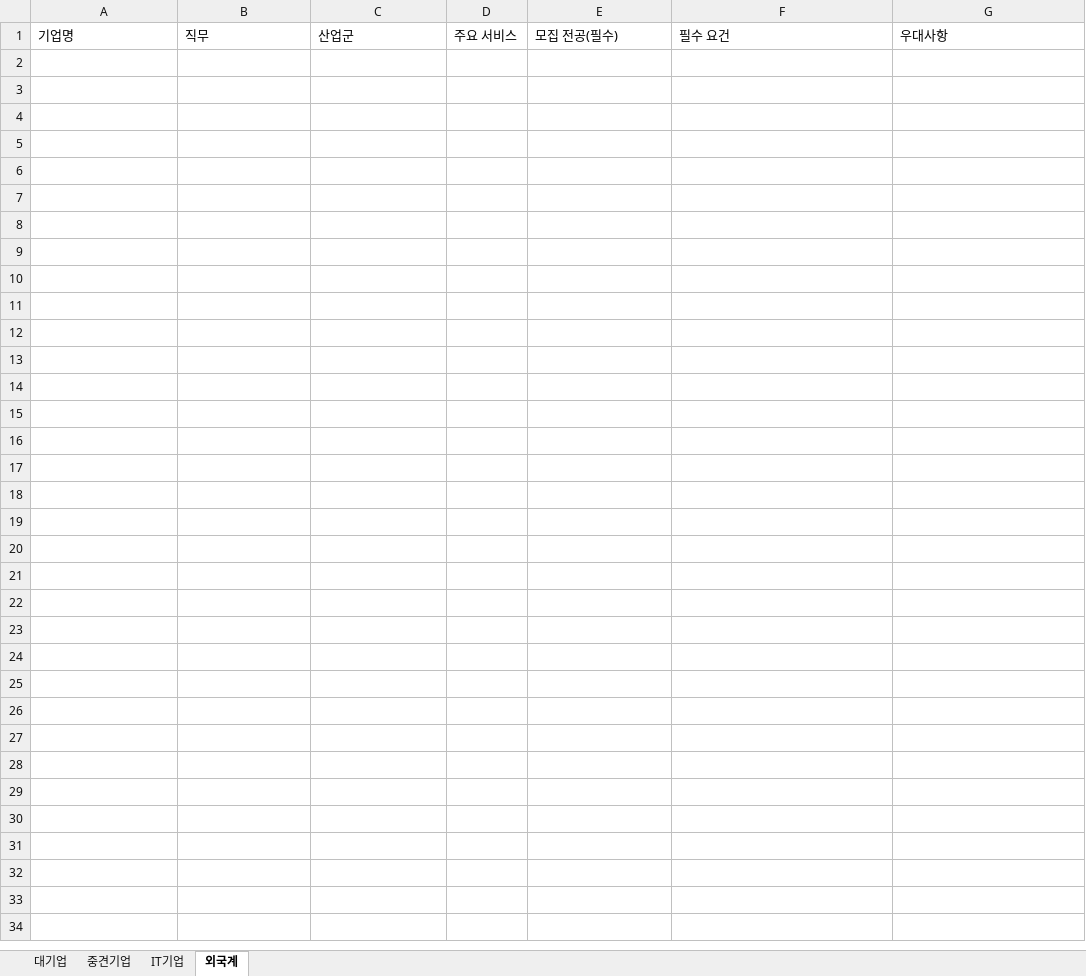
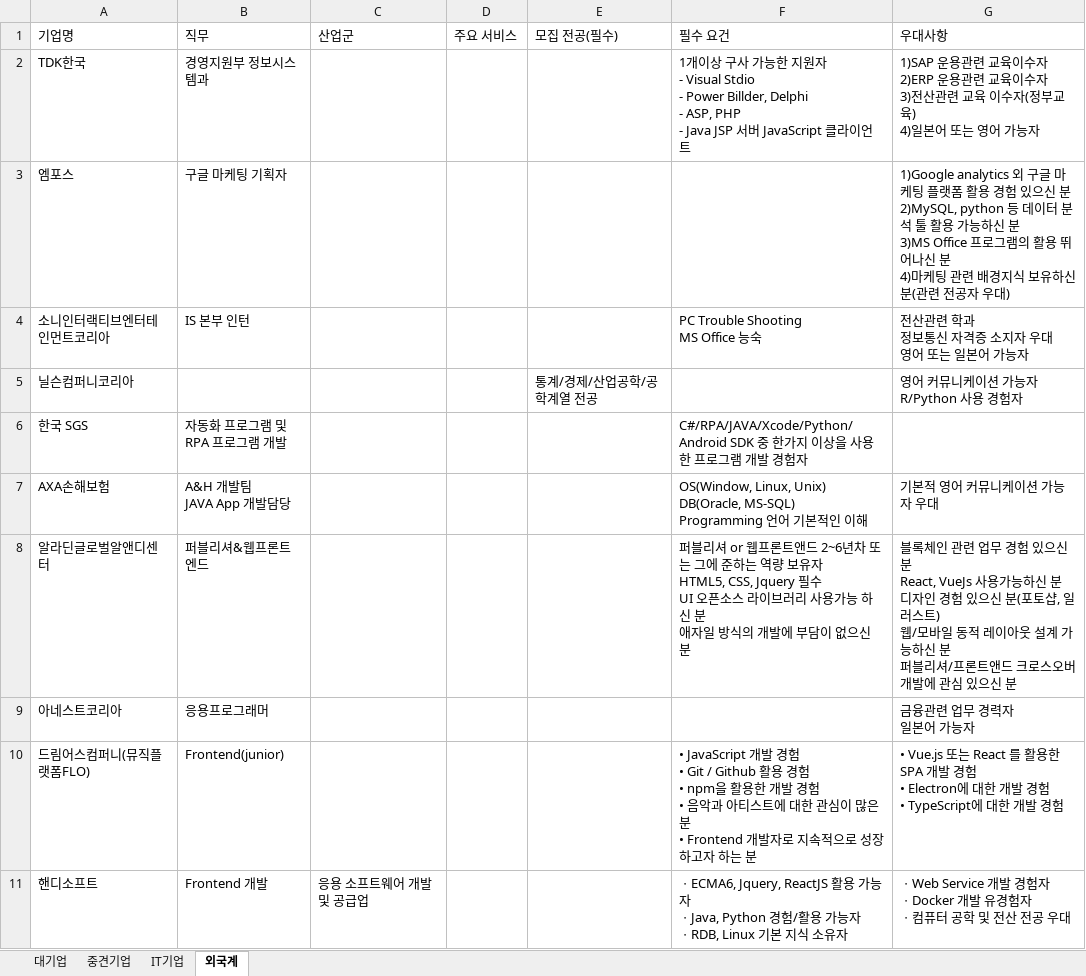
Before and after one commit to na0i/TIL, an Excel workbook: study_job/기업 조사.xlsx, sheet 외국계, drawn as a sheet; values as stored, in another font and other column widths than the file's, no borders; ↵ is a line break in a cell; the diff names each change by its address in the sheet, - before the commit and + after, or states it on an @@ line.

Commit message:
0621 TIL

```diff
--- a/study_job/기업 조사.xlsx (sheet 외국계)
+++ b/study_job/기업 조사.xlsx (sheet 외국계)
+row 2: TDK한국 | 경영지원부 정보시스템과 |  |  |  | 1개이상 구사 가능한 지원자 ↵ - Visual Stdio ↵ - Power Billder, Delphi ↵ - ASP, PHP ↵ - Java JSP 서버 JavaScript 클라이언트 | 1)SAP 운용관련 교육이수자 ↵ 2)ERP 운용관련 교육이수자 ↵ 3)전산관련 교육 이수자(정부교육) ↵ 4)일본어 또는 영어 가능자
+row 3: 엠포스 | 구글 마케팅 기획자 |  |  |  |  | 1)Google analytics 외 구글 마케팅 플랫폼 활용 경험 있으신 분 ↵ 2)MySQL, python 등 데이터 분석 툴 활용 가능하신 분 ↵ 3)MS Office 프로그램의 활용 뛰어나신 분 ↵ 4)마케팅 관련 배경지식 보유하신 분(관련 전공자 우대)
+row 4: 소니인터랙티브엔터테인먼트코리아 | IS 본부 인턴 |  |  |  | PC Trouble Shooting ↵ MS Office 능숙 | 전산관련 학과 ↵ 정보통신 자격증 소지자 우대 ↵ 영어 또는 일본어 가능자
+row 5: 닐슨컴퍼니코리아 |  |  |  | 통계/경제/산업공학/공학계열 전공 |  | 영어 커뮤니케이션 가능자 ↵ R/Python 사용 경험자
+row 6: 한국 SGS | 자동화 프로그램 및 ↵ RPA 프로그램 개발 |  |  |  | C#/RPA/JAVA/Xcode/Python/Android SDK 중 한가지 이상을 사용한 프로그램 개발 경험자
+row 7: AXA손해보험 | A&H 개발팀 ↵ JAVA App 개발담당 |  |  |  | OS(Window, Linux, Unix) ↵ DB(Oracle, MS-SQL) ↵ Programming 언어 기본적인 이해 | 기본적 영어 커뮤니케이션 가능자 우대
+row 8: 알라딘글로벌알앤디센터 | 퍼블리셔&웹프론트엔드 |  |  |  | 퍼블리셔 or 웹프론트앤드 2~6년차 또는 그에 준하는 역량 보유자 ↵ HTML5, CSS, Jquery 필수 ↵ UI 오픈소스 라이브러리 사용가능 하신 분 ↵ 애자일 방식의 개발에 부담이 없으신 분 | 블록체인 관련 업무 경험 있으신 분 ↵ React, VueJs 사용가능하신 분 ↵ 디자인 경험 있으신 분(포토샵, 일러스트) ↵ 웹/모바일 동적 레이아웃 설계 가능하신 분 ↵ 퍼블리셔/프론트앤드 크로스오버 개발에 관심 있으신 분
+row 9: 아네스트코리아 | 응용프로그래머 |  |  |  |  | 금융관련 업무 경력자 ↵ 일본어 가능자
+row 10: 드림어스컴퍼니(뮤직플랫폼FLO) | Frontend(junior) |  |  |  | • JavaScript 개발 경험 ↵ • Git / Github 활용 경험 ↵ • npm을 활용한 개발 경험 ↵ • 음악과 아티스트에 대한 관심이 많은 분 ↵ • Frontend 개발자로 지속적으로 성장하고자 하는 분 | • Vue.js 또는 React 를 활용한 SPA 개발 경험 ↵ • Electron에 대한 개발 경험 ↵ • TypeScript에 대한 개발 경험
+row 11: 핸디소프트 | Frontend 개발 | 응용 소프트웨어 개발 및 공급업 |  |  | ㆍECMA6, Jquery, ReactJS 활용 가능자 ↵ ㆍJava, Python 경험/활용 가능자 ↵ ㆍRDB, Linux 기본 지식 소유자 | ㆍWeb Service 개발 경험자 ↵ ㆍDocker 개발 유경험자 ↵ ㆍ컴퓨터 공학 및 전산 전공 우대
```
